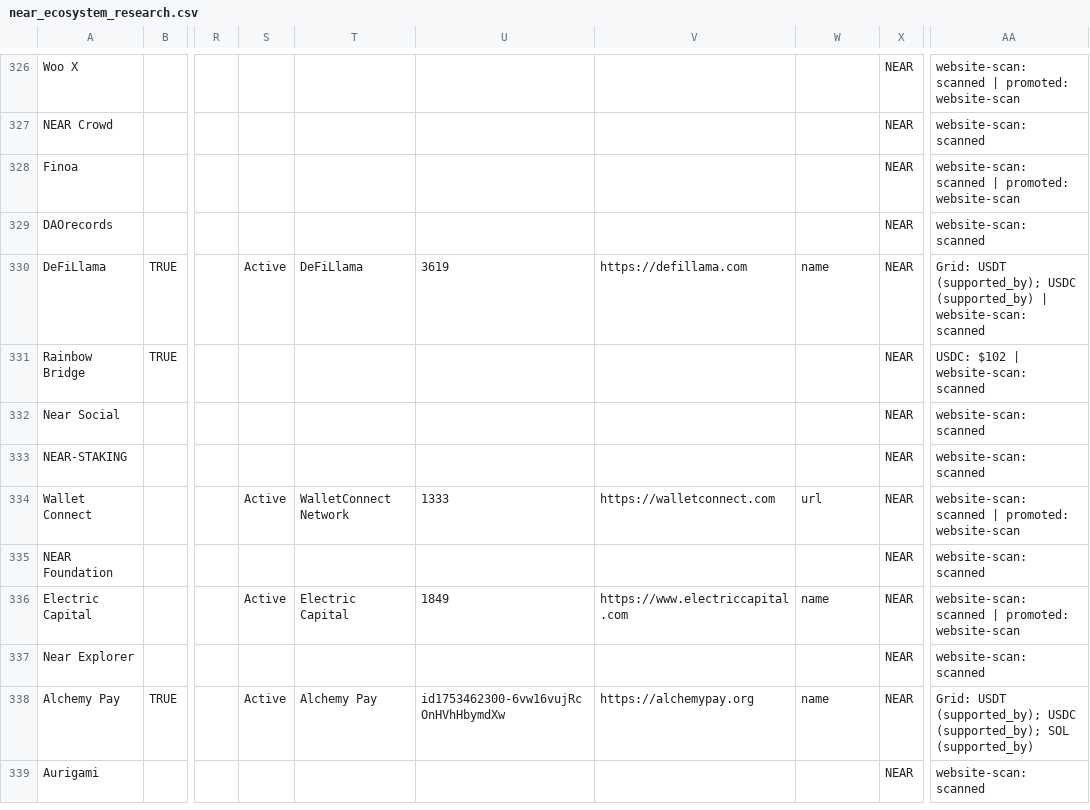
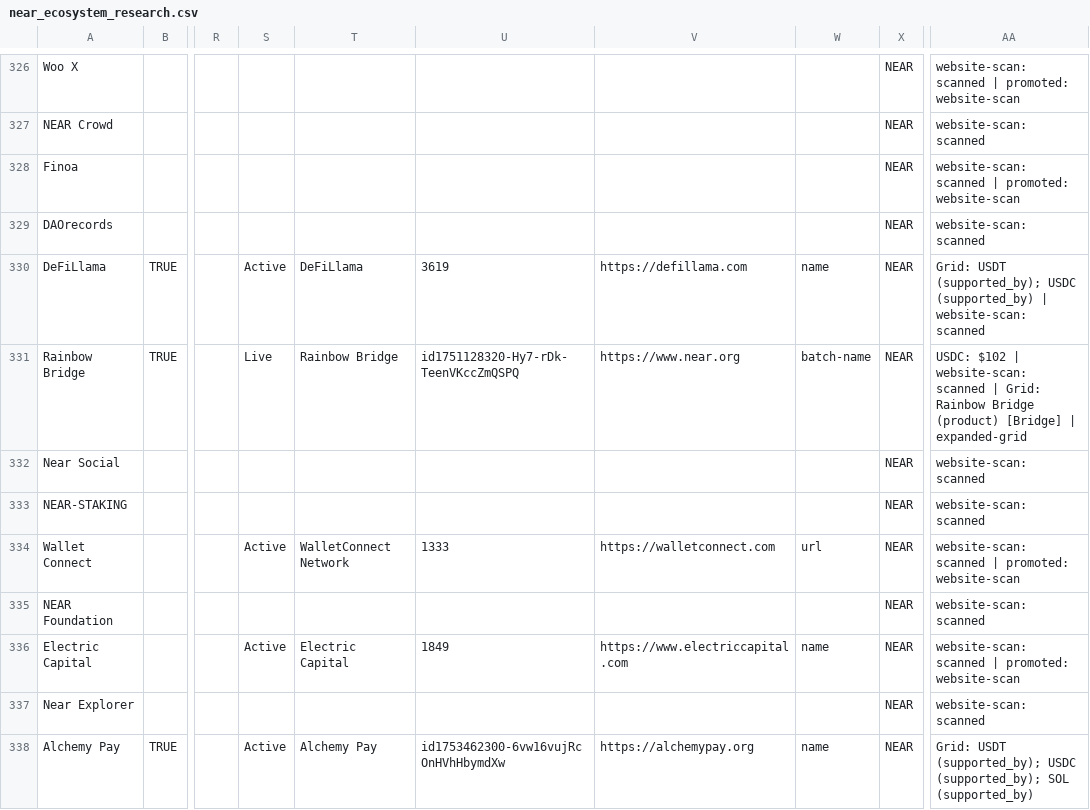
Before and after one commit to wcfcarolina13/Web3_Ecosystem_Processor, a CSV file: data/near/near_ecosystem_research.csv, drawn as a sheet; only a part is shown, gaps mark what is left out; the shorter side is filled out with more unchanged rows; the diff covers the shown part only; the diff names each change by its address in the sheet, - before the commit and + after, or states it on an @@ line.

```diff
--- a/data/near/near_ecosystem_research.csv
+++ b/data/near/near_ecosystem_research.csv
-S331: (empty)
+S331: Live
-T331: (empty)
+T331: Rainbow Bridge
-U331: (empty)
+U331: id1751128320-Hy7-rDk-TeenVKccZmQSPQ
-V331: (empty)
+V331: https://www.near.org
-W331: (empty)
+W331: batch-name
-AA331: …website-scan: scanned
+AA331: …website-scan: scanned | Grid: Rainbow Bridge (product) [Bridge] | expanded-grid
```
Also changed, not shown: 61 edited cells elsewhere in this file, 2 other files.
